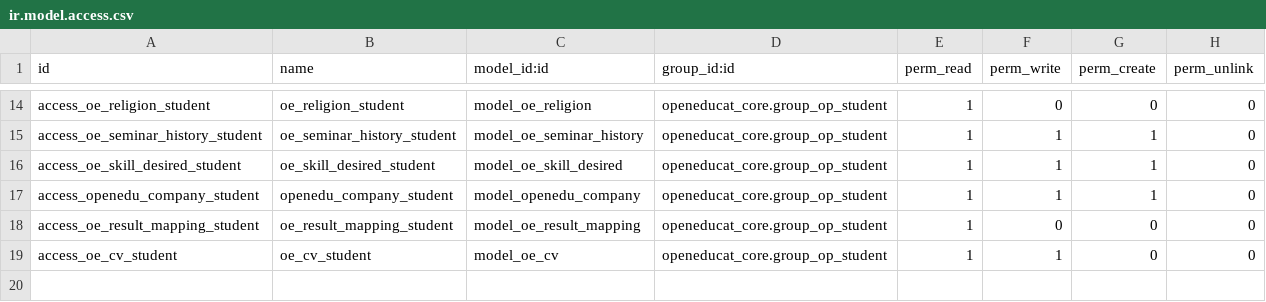
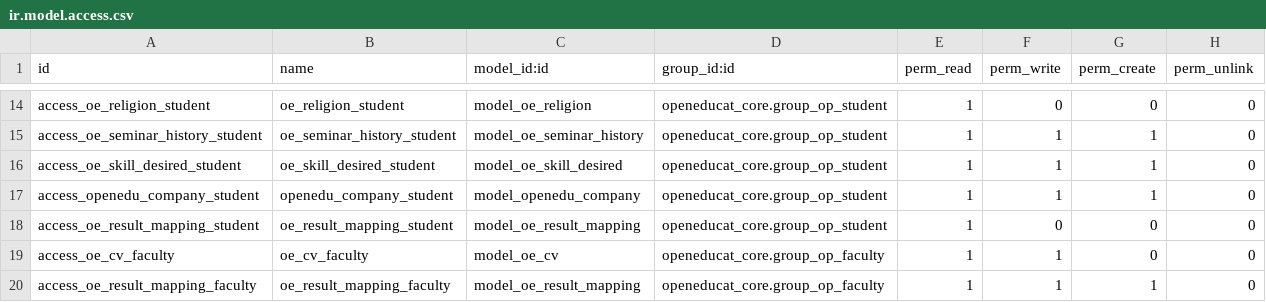
Before and after one commit to NaufalMWaliy/OpenEdu, a CSV file: openedu_internship/security/ir.model.access.csv, drawn as a sheet; only a part is shown, gaps mark what is left out.

Commit message:
only faculty can approve copmany submission

```diff
--- a/openedu_internship/security/ir.model.access.csv
+++ b/openedu_internship/security/ir.model.access.csv
@@ -18,2 +18,3 @@ access_openedu_company_student,openedu_company_student,model_openedu_company,ope
 access_oe_result_mapping_student,oe_result_mapping_student,model_oe_result_mapping,openeducat_core.group_op_student,1,0,0,0
-access_oe_cv_student,oe_cv_student,model_oe_cv,openeducat_core.group_op_student,1,1,0,0
+access_oe_cv_faculty,oe_cv_faculty,model_oe_cv,openeducat_core.group_op_faculty,1,1,0,0
+access_oe_result_mapping_faculty,oe_result_mapping_faculty,model_oe_result_mapping,openeducat_core.group_op_faculty,1,1,1,0
```
Also changed, not shown: 1 other file.
